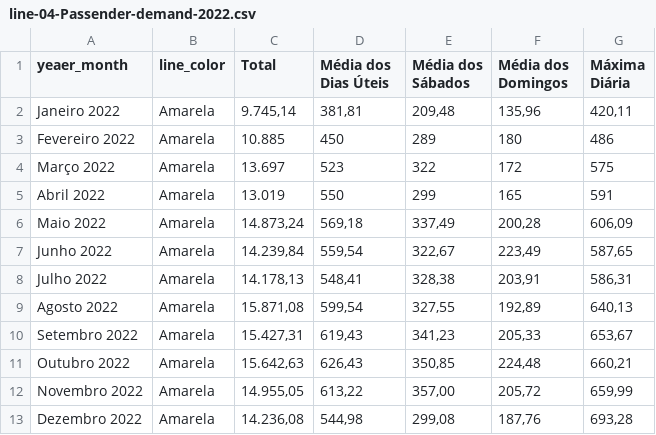
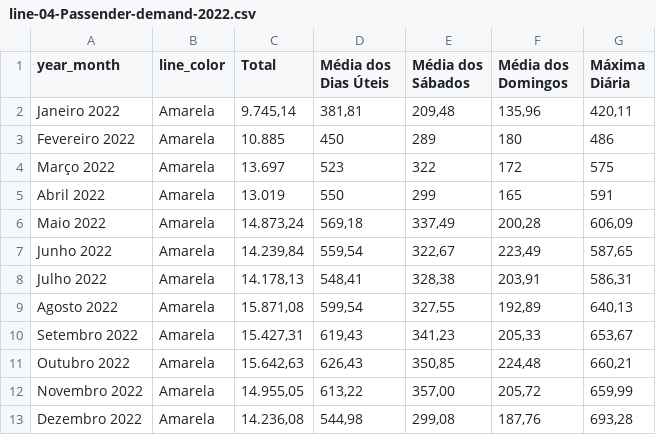
Before and after one commit to OmdenaAI/sao-paulo-chapter-passenger-demand, a CSV file: src/tasks/task_1_data_collection_preprocessing/private_companies/Line-04-CSV-files/line-04-Passender-demand-2022.csv (was src/tasks/task_1_data_collection_preprocessing/Line-04-CSV-files/line-04-Passender-demand-2022.csv), drawn as a sheet.

Commit message:
Create the private companies folder and moved the corresponding files for it

```diff
--- a/src/tasks/task_1_data_collection_preprocessing/Line-04-CSV-files/line-04-Passender-demand-2022.csv
+++ b/src/tasks/task_1_data_collection_preprocessing/private_companies/Line-04-CSV-files/line-04-Passender-demand-2022.csv
@@ -1,2 +1,2 @@
-yeaer_month,line_color,Total,Média dos Dias Úteis,Média dos Sábados,Média dos Domingos,Máxima Diária
+year_month,line_color,Total,Média dos Dias Úteis,Média dos Sábados,Média dos Domingos,Máxima Diária
 Janeiro 2022,Amarela,"9.745,14","381,81","209,48","135,96","420,11"
```
Also changed, not shown: 2 other files.
